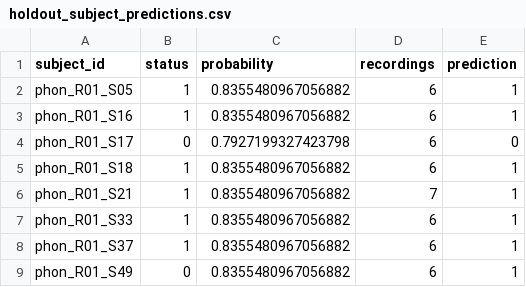
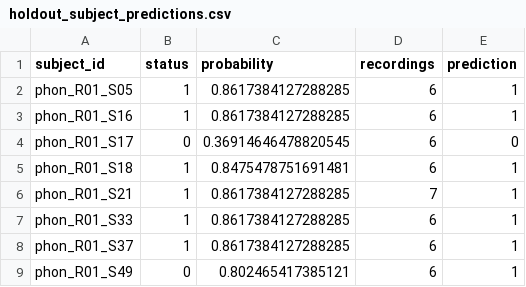
Before and after one commit to haminhthong/parkinsons-voice-classification, a CSV file: artifacts/holdout_subject_predictions.csv, drawn as a sheet.

```diff
--- a/artifacts/holdout_subject_predictions.csv
+++ b/artifacts/holdout_subject_predictions.csv
@@ -1,9 +1,9 @@
 subject_id,status,probability,recordings,prediction
-phon_R01_S05,1,0.8355480967056882,6,1
-phon_R01_S16,1,0.8355480967056882,6,1
-phon_R01_S17,0,0.7927199327423798,6,0
-phon_R01_S18,1,0.8355480967056882,6,1
-phon_R01_S21,1,0.8355480967056882,7,1
-phon_R01_S33,1,0.8355480967056882,6,1
-phon_R01_S37,1,0.8355480967056882,6,1
-phon_R01_S49,0,0.8355480967056882,6,1
+phon_R01_S05,1,0.8617384127288285,6,1
+phon_R01_S16,1,0.8617384127288285,6,1
+phon_R01_S17,0,0.36914646478820545,6,0
+phon_R01_S18,1,0.8475478751691481,6,1
+phon_R01_S21,1,0.8617384127288285,7,1
+phon_R01_S33,1,0.8617384127288285,6,1
+phon_R01_S37,1,0.8617384127288285,6,1
+phon_R01_S49,0,0.802465417385121,6,1
```
Also changed, not shown: artifacts/holdout_bootstrap_ci.csv, artifacts/model_benchmark.csv, 49 other files.
